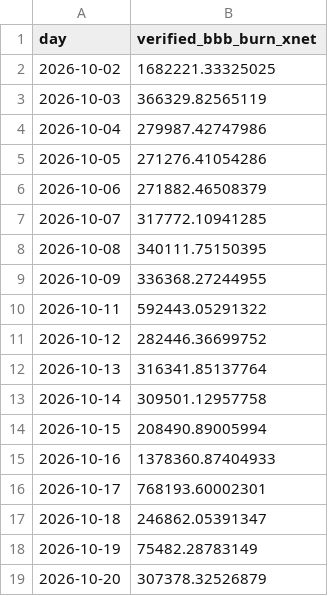
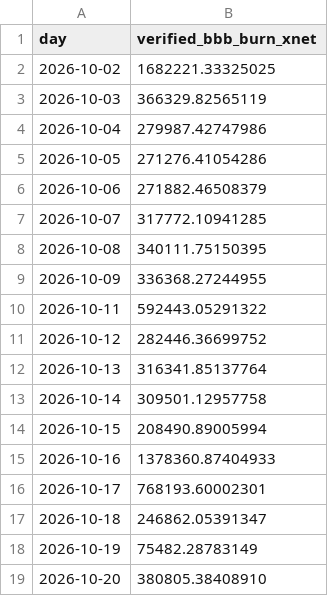
Before and after one commit to xnet-community-data/xnet-data-integration, a CSV file: data/derived/bbb_burn_daily.csv, drawn as a sheet.

```diff
--- a/data/derived/bbb_burn_daily.csv
+++ b/data/derived/bbb_burn_daily.csv
@@ -18,2 +18,2 @@ day,verified_bbb_burn_xnet
 2026-10-19,75482.28783149
-2026-10-20,307378.32526879
+2026-10-20,380805.38408910
```
Also changed, not shown: data/derived/xnet_owner_balances.csv, data/xnet_supply_daily.csv, 20 other files.
